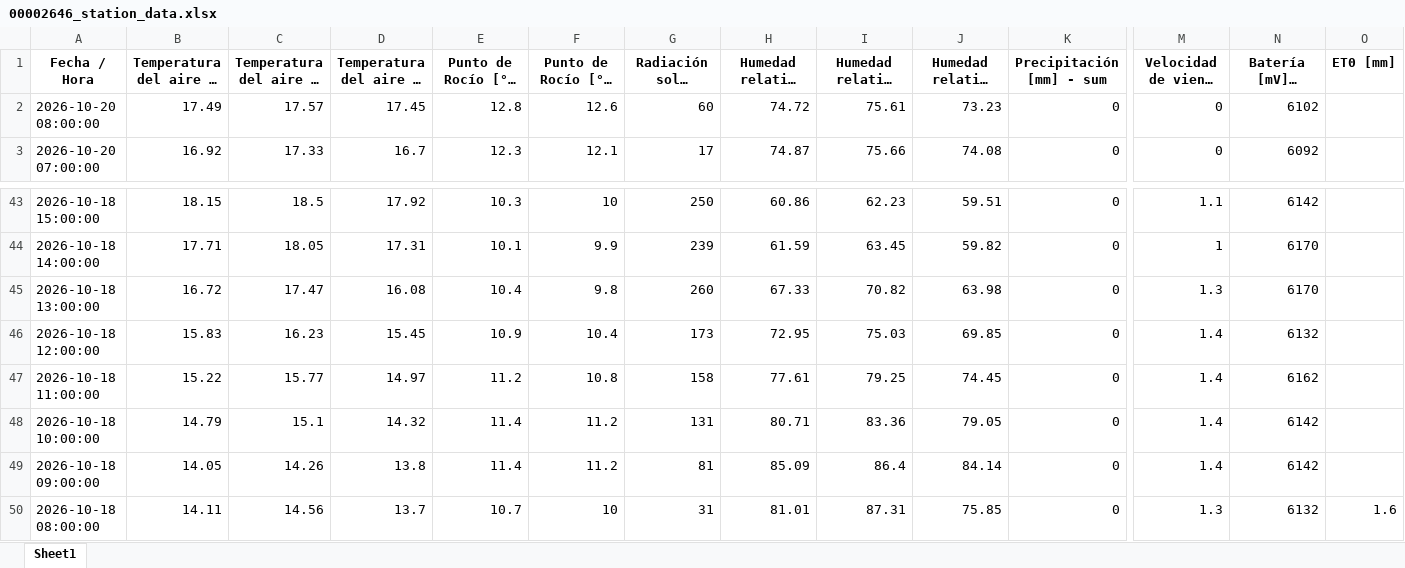
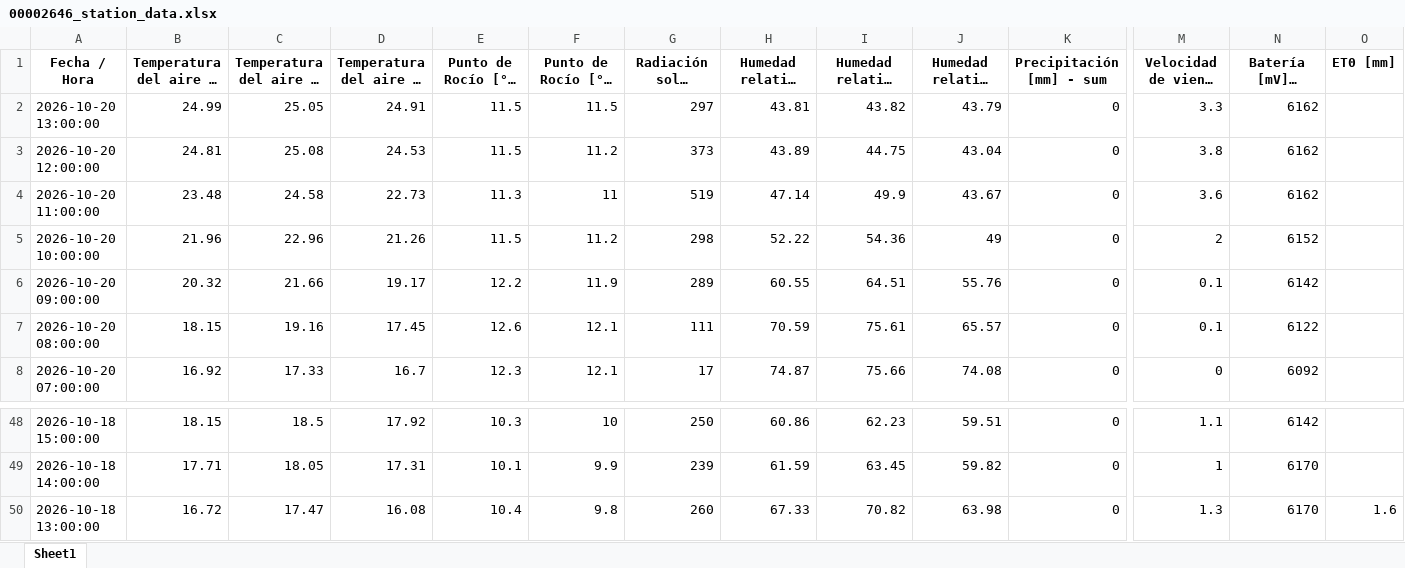
Before and after one commit to intasalta/imetos, an Excel workbook: 00002646_station_data.xlsx, sheet Sheet1, drawn as a sheet; only a part is shown, gaps mark what is left out; long unchanged cells end in …; values as stored, in another font and other column widths than the file's, no borders; removed rows and columns are numbered as before the commit, all else as after; rows hold the shown columns only; the diff names each change by its address in the sheet, - before the commit and + after, or states it on an @@ line.

```diff
--- a/00002646_station_data.xlsx (sheet Sheet1)
+++ b/00002646_station_data.xlsx (sheet Sheet1)
+row 2: 2026-10-20 13:00:00 | 24.99 | 25.05 | 24.91 | 11.5 | 11.5 | 297 | 43.81 | 43.82 | 43.79 | 0 | 3.3 | 6162
+row 3: 2026-10-20 12:00:00 | 24.81 | 25.08 | 24.53 | 11.5 | 11.2 | 373 | 43.89 | 44.75 | 43.04 | 0 | 3.8 | 6162
+row 4: 2026-10-20 11:00:00 | 23.48 | 24.58 | 22.73 | 11.3 | 11 | 519 | 47.14 | 49.9 | 43.67 | 0 | 3.6 | 6162
+row 5: 2026-10-20 10:00:00 | 21.96 | 22.96 | 21.26 | 11.5 | 11.2 | 298 | 52.22 | 54.36 | 49 | 0 | 2 | 6152
+row 6: 2026-10-20 09:00:00 | 20.32 | 21.66 | 19.17 | 12.2 | 11.9 | 289 | 60.55 | 64.51 | 55.76 | 0 | 0.1 | 6142
-B7: 17.49
+B7: 18.15
-C7: 17.57
+C7: 19.16
-E7 (Punto de Rocío [°C] - promedio): 12.8
+E7 (Punto de Rocío [°C] - promedio): 12.6
-F7 (Punto de Rocío [°C] - mín): 12.6
+F7 (Punto de Rocío [°C] - mín): 12.1
-G7: 60
+G7: 111
-H7: 74.72
+H7: 70.59
-J7 (Humedad relativa HC [%] - mín): 73.23
+J7 (Humedad relativa HC [%] - mín): 65.57
-M7 (Velocidad de viento [m/s] - máx): 0
+M7 (Velocidad de viento [m/s] - máx): 0.1
-N7 (Batería [mV] - última): 6102
+N7 (Batería [mV] - última): 6122
-O50 (ET0 [mm]): (empty)
+O50 (ET0 [mm]): 1.6
-row 46: 2026-10-18 12:00:00 | 15.83 | 16.23 | 15.45 | 10.9 | 10.4 | 173 | 72.95 | 75.03 | 69.85 | 0 | 1.4 | 6132
-row 47: 2026-10-18 11:00:00 | 15.22 | 15.77 | 14.97 | 11.2 | 10.8 | 158 | 77.61 | 79.25 | 74.45 | 0 | 1.4 | 6162
-row 48: 2026-10-18 10:00:00 | 14.79 | 15.1 | 14.32 | 11.4 | 11.2 | 131 | 80.71 | 83.36 | 79.05 | 0 | 1.4 | 6142
-row 49: 2026-10-18 09:00:00 | 14.05 | 14.26 | 13.8 | 11.4 | 11.2 | 81 | 85.09 | 86.4 | 84.14 | 0 | 1.4 | 6142
-row 50: 2026-10-18 08:00:00 | 14.11 | 14.56 | 13.7 | 10.7 | 10 | 31 | 81.01 | 87.31 | 75.85 | 0 | 1.3 | 6132 | 1.6
```
Also changed, not shown: 00002586_station_data.xlsx, 4 other files.
